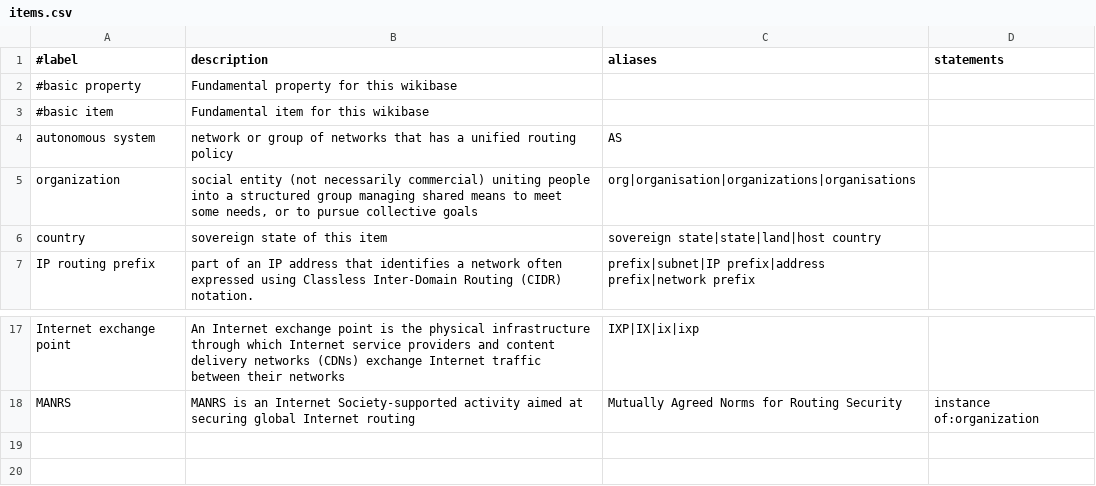
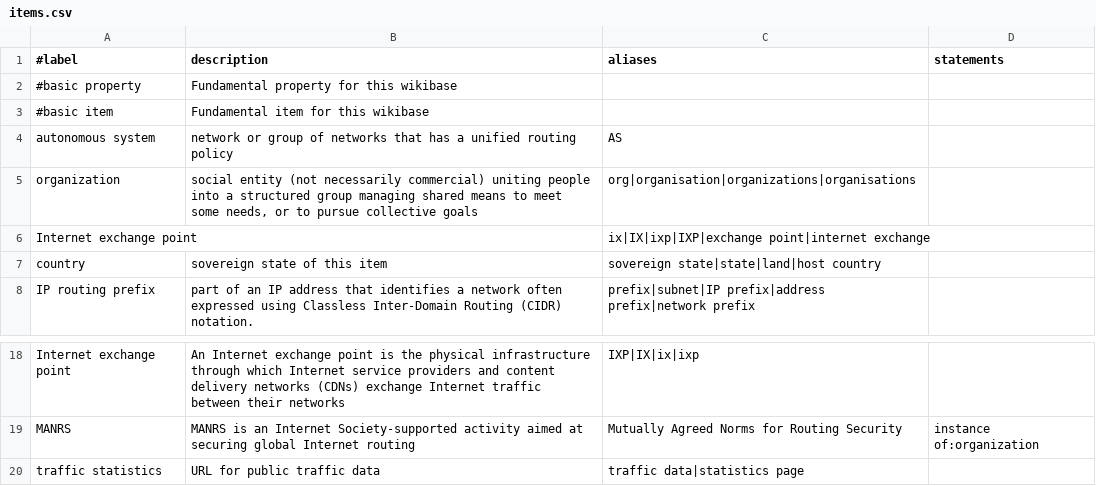
Before and after one commit to InternetHealthReport/internet-yellow-pages, a CSV file: basic/items.csv, drawn as a sheet; only a part is shown, gaps mark what is left out; the diff names each change by its address in the sheet, - before the commit and + after, or states it on an @@ line.

```diff
--- a/basic/items.csv
+++ b/basic/items.csv
+row 6: Internet exchange point |  | ix|IX|ixp|IXP|exchange point|internet exchange
+row 20: traffic statistics | URL for public traffic data | traffic data|statistics page
```
Also changed, not shown: basic/properties.csv, 3 other files.
